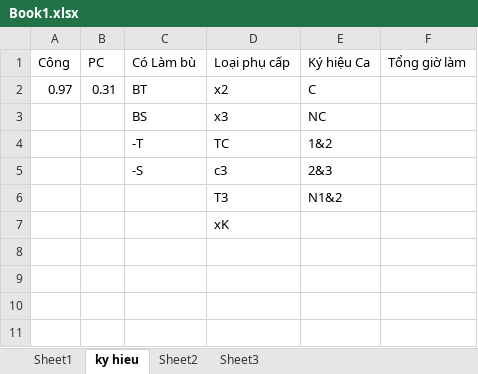
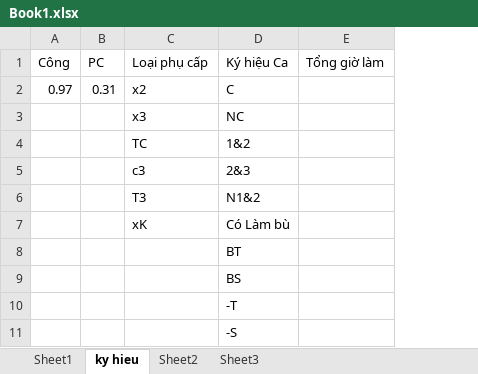
Before and after one commit to phuc61187/khcig-phanmem-chamcong, an Excel workbook: CapNhatGioChamCong/ChamCong_v05/Book1.xlsx, sheet ky hieu, drawn as a sheet; values as stored, in another font and other column widths than the file's, no borders; removed rows and columns are numbered as before the commit, all else as after; the diff names each change by its address in the sheet, - before the commit and + after, or states it on an @@ line.

```diff
--- a/CapNhatGioChamCong/ChamCong_v05/Book1.xlsx (sheet ky hieu)
+++ b/CapNhatGioChamCong/ChamCong_v05/Book1.xlsx (sheet ky hieu)
-column C (Có Làm bù), rows 2-5: BT | BS | -T | -S
-D7 (Ký hiệu Ca): (empty)
+D7 (Ký hiệu Ca): Có Làm bù
+row 8:  |  |  | BT
+row 9:  |  |  | BS
+row 10:  |  |  | -T
+row 11:  |  |  | -S
```
Also changed, not shown: 13 other files.
